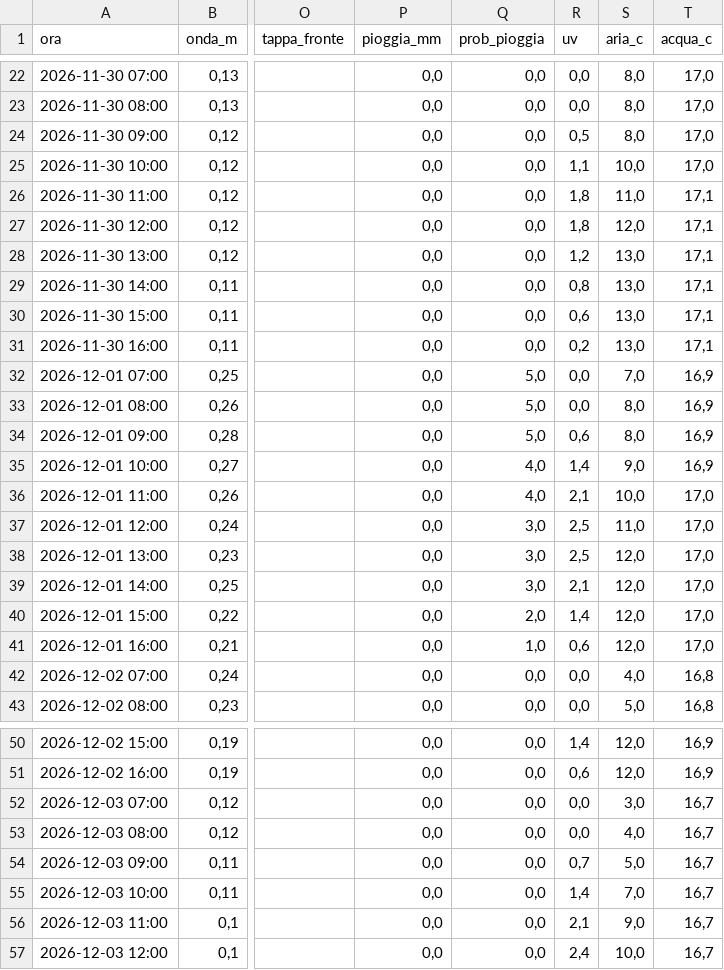
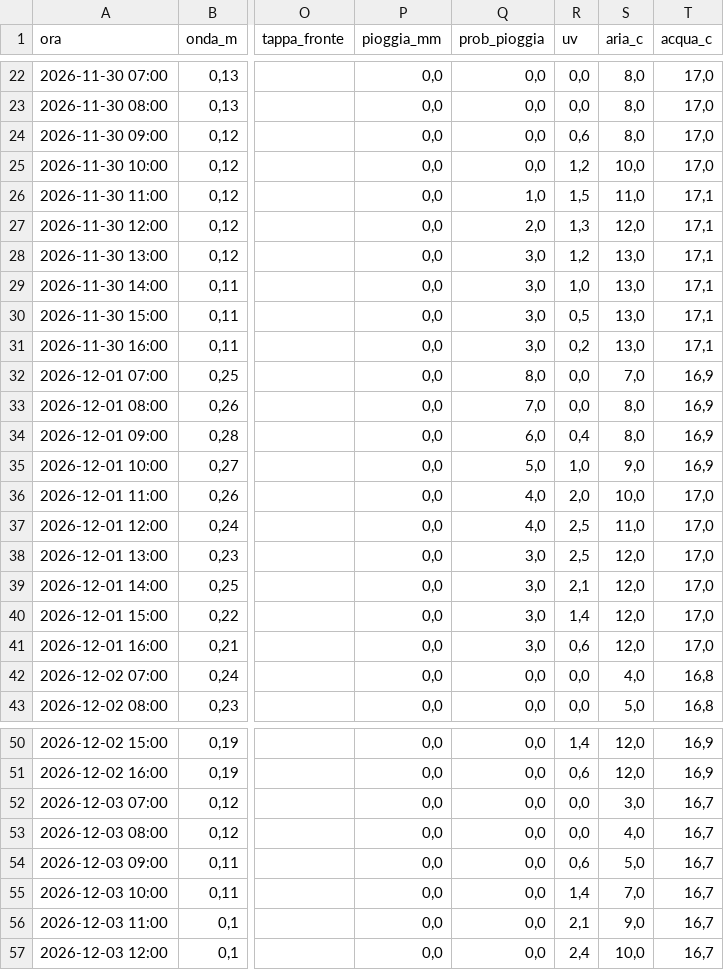
Before and after one commit to enricomariacaporossi/surf-lazio, a CSV file: data/settimana_fregene.csv, drawn as a sheet; only a part is shown, gaps mark what is left out; the diff covers the shown part only; the diff names each change by its address in the sheet, - before the commit and + after, or states it on an @@ line.

```diff
--- a/data/settimana_fregene.csv
+++ b/data/settimana_fregene.csv
-R24 (uv): 0,5
+R24 (uv): 0,6
-R25 (uv): 1,1
+R25 (uv): 1,2
-Q26 (prob_pioggia): 0,0
+Q26 (prob_pioggia): 1,0
-R26 (uv): 1,8
+R26 (uv): 1,5
-Q27 (prob_pioggia): 0,0
+Q27 (prob_pioggia): 2,0
-R27 (uv): 1,8
+R27 (uv): 1,3
-Q28:Q31 (prob_pioggia): 0,0
+Q28:Q31 (prob_pioggia): 3,0
-R29 (uv): 0,8
+R29 (uv): 1,0
-R30 (uv): 0,6
+R30 (uv): 0,5
-Q32 (prob_pioggia): 5,0
+Q32 (prob_pioggia): 8,0
-Q33 (prob_pioggia): 5,0
+Q33 (prob_pioggia): 7,0
-Q34 (prob_pioggia): 5,0
+Q34 (prob_pioggia): 6,0
-R34 (uv): 0,6
+R34 (uv): 0,4
-Q35 (prob_pioggia): 4,0
+Q35 (prob_pioggia): 5,0
-R35 (uv): 1,4
+R35 (uv): 1,0
-R36 (uv): 2,1
+R36 (uv): 2,0
-Q37 (prob_pioggia): 3,0
+Q37 (prob_pioggia): 4,0
-Q40 (prob_pioggia): 2,0
+Q40 (prob_pioggia): 3,0
-Q41 (prob_pioggia): 1,0
+Q41 (prob_pioggia): 3,0
-R54 (uv): 0,7
+R54 (uv): 0,6
```
Also changed, not shown: 16 edited cells elsewhere in this file, data/settimana_santa-severa.csv, data/settimana_secret-spot.csv, 3 other files.
